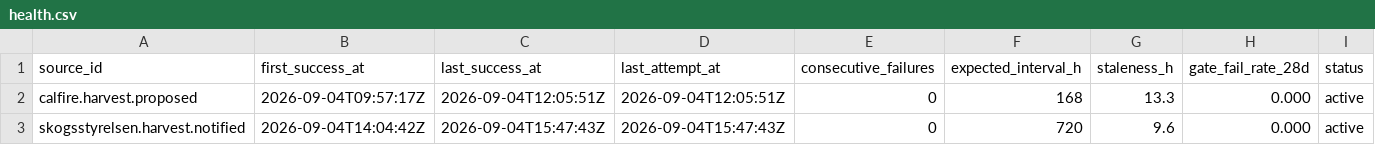
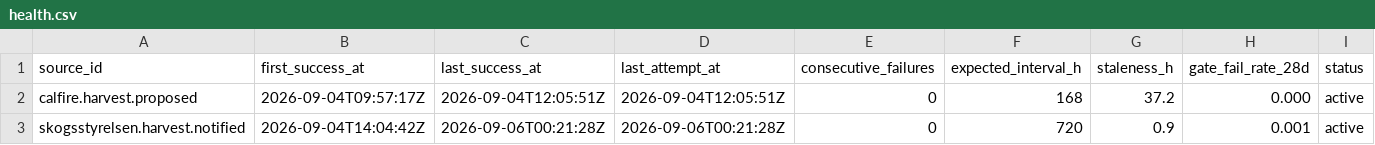
Before and after one commit to q3dresearch/wss-forest-harvest, a CSV file: health/health.csv, drawn as a sheet.

```diff
--- a/health/health.csv
+++ b/health/health.csv
@@ -1,3 +1,3 @@
 source_id,first_success_at,last_success_at,last_attempt_at,consecutive_failures,expected_interval_h,staleness_h,gate_fail_rate_28d,status
-calfire.harvest.proposed,2026-09-04T09:57:17Z,2026-09-04T12:05:51Z,2026-09-04T12:05:51Z,0,168,13.3,0.000,active
-skogsstyrelsen.harvest.notified,2026-09-04T14:04:42Z,2026-09-04T15:47:43Z,2026-09-04T15:47:43Z,0,720,9.6,0.000,active
+calfire.harvest.proposed,2026-09-04T09:57:17Z,2026-09-04T12:05:51Z,2026-09-04T12:05:51Z,0,168,37.2,0.000,active
+skogsstyrelsen.harvest.notified,2026-09-04T14:04:42Z,2026-09-06T00:21:28Z,2026-09-06T00:21:28Z,0,720,0.9,0.001,active
```
Also changed, not shown: 1 other file.
